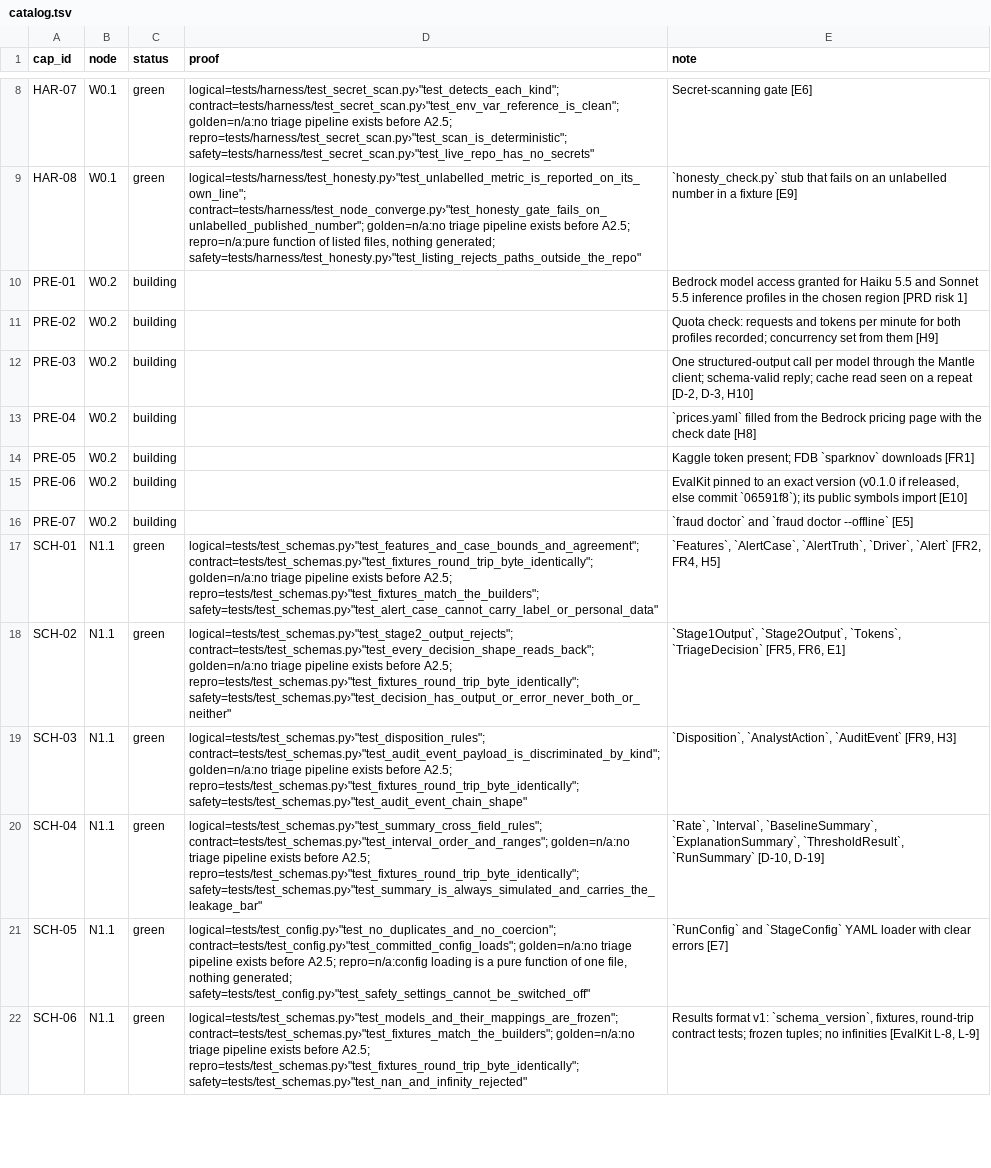
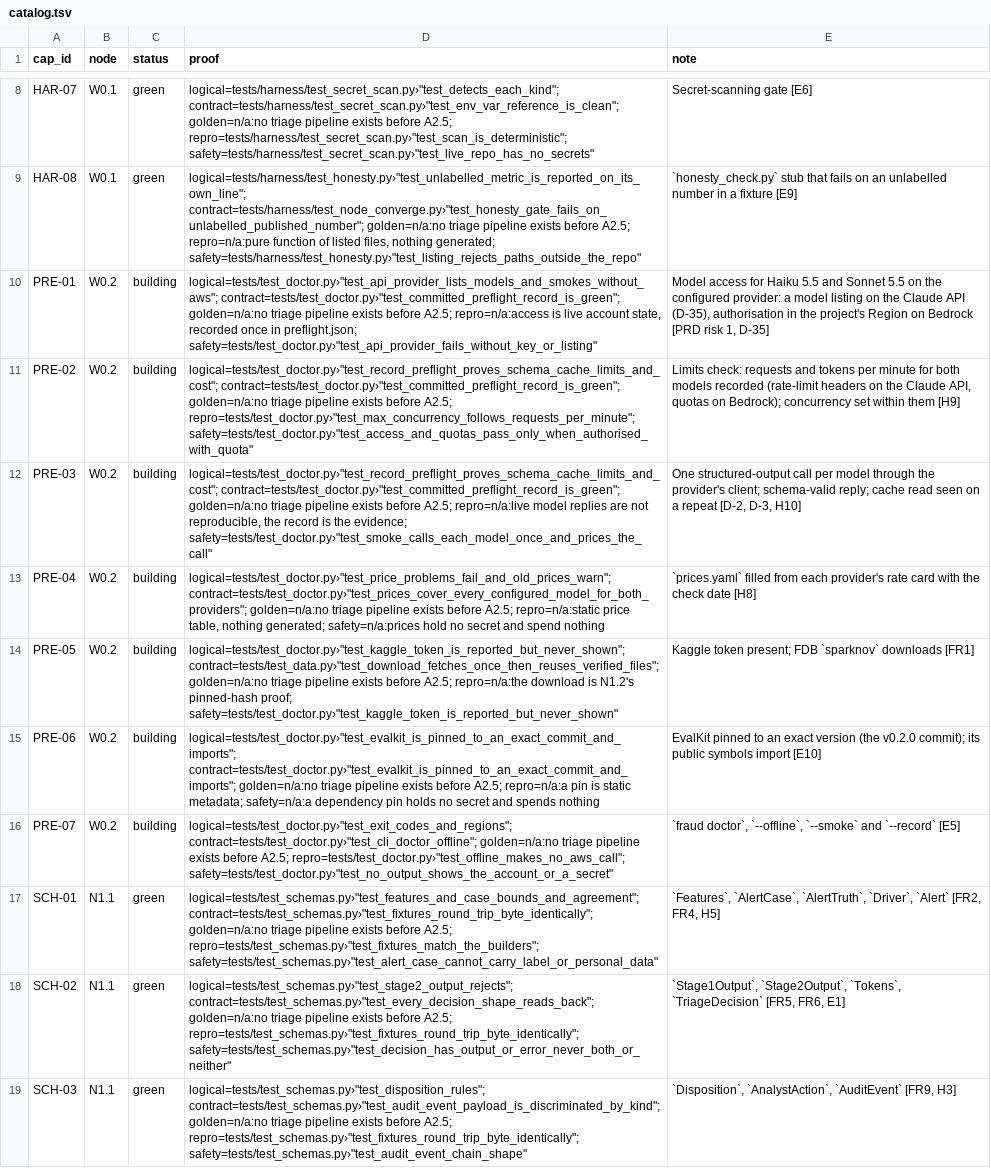
Before and after one commit to biplob819/fraud-review-bedrock, a TSV file: docs/graph/catalog.tsv, drawn as a sheet; only a part is shown, gaps mark what is left out; the shorter side is filled out with more unchanged rows.

```diff
--- a/docs/graph/catalog.tsv
+++ b/docs/graph/catalog.tsv
@@ -9,9 +9,9 @@ HAR-07	W0.1	green	"logical=tests/harness/test_secret_scan.py›""test_detects_ea
 HAR-08	W0.1	green	"logical=tests/harness/test_honesty.py›""test_unlabelled_metric_is_reported_on_its_own_line""; contract=tests/harness/test_node_converge.py›""test_honesty_gate_fails_on_unlabelled_published_number""; golden=n/a:no triage pipeline exists before A2.5; repro=n/a:pure function of listed files, nothing generated; safety=tests/harness/test_honesty.py›""test_listing_rejects_paths_outside_the_repo"""	`honesty_check.py` stub that fails on an unlabelled number in a fixture [E9]
-PRE-01	W0.2	building		Bedrock model access granted for Haiku 5.5 and Sonnet 5.5 inference profiles in the chosen region [PRD risk 1]
-PRE-02	W0.2	building		Quota check: requests and tokens per minute for both profiles recorded; concurrency set from them [H9]
-PRE-03	W0.2	building		One structured-output call per model through the Mantle client; schema-valid reply; cache read seen on a repeat [D-2, D-3, H10]
-PRE-04	W0.2	building		`prices.yaml` filled from the Bedrock pricing page with the check date [H8]
-PRE-05	W0.2	building		Kaggle token present; FDB `sparknov` downloads [FR1]
-PRE-06	W0.2	building		EvalKit pinned to an exact version (v0.1.0 if released, else commit `06591f8`); its public symbols import [E10]
-PRE-07	W0.2	building		`fraud doctor` and `fraud doctor --offline` [E5]
+PRE-01	W0.2	building	"logical=tests/test_doctor.py›""test_api_provider_lists_models_and_smokes_without_aws""; contract=tests/test_doctor.py›""test_committed_preflight_record_is_green""; golden=n/a:no triage pipeline exists before A2.5; repro=n/a:access is live account state, recorded once in preflight.json; safety=tests/test_doctor.py›""test_api_provider_fails_without_key_or_listing"""	Model access for Haiku 5.5 and Sonnet 5.5 on the configured provider: a model listing on the Claude API (D-35), authorisation in the project's Region on Bedrock [PRD risk 1, D-35]
+PRE-02	W0.2	building	"logical=tests/test_doctor.py›""test_record_preflight_proves_schema_cache_limits_and_cost""; contract=tests/test_doctor.py›""test_committed_preflight_record_is_green""; golden=n/a:no triage pipeline exists before A2.5; repro=tests/test_doctor.py›""test_max_concurrency_follows_requests_per_minute""; safety=tests/test_doctor.py›""test_access_and_quotas_pass_only_when_authorised_with_quota"""	Limits check: requests and tokens per minute for both models recorded (rate-limit headers on the Claude API, quotas on Bedrock); concurrency set within them [H9]
+PRE-03	W0.2	building	"logical=tests/test_doctor.py›""test_record_preflight_proves_schema_cache_limits_and_cost""; contract=tests/test_doctor.py›""test_committed_preflight_record_is_green""; golden=n/a:no triage pipeline exists before A2.5; repro=n/a:live model replies are not reproducible, the record is the evidence; safety=tests/test_doctor.py›""test_smoke_calls_each_model_once_and_prices_the_call"""	One structured-output call per model through the provider's client; schema-valid reply; cache read seen on a repeat [D-2, D-3, H10]
+PRE-04	W0.2	building	"logical=tests/test_doctor.py›""test_price_problems_fail_and_old_prices_warn""; contract=tests/test_doctor.py›""test_prices_cover_every_configured_model_for_both_providers""; golden=n/a:no triage pipeline exists before A2.5; repro=n/a:static price table, nothing generated; safety=n/a:prices hold no secret and spend nothing"	`prices.yaml` filled from each provider's rate card with the check date [H8]
+PRE-05	W0.2	building	"logical=tests/test_doctor.py›""test_kaggle_token_is_reported_but_never_shown""; contract=tests/test_data.py›""test_download_fetches_once_then_reuses_verified_files""; golden=n/a:no triage pipeline exists before A2.5; repro=n/a:the download is N1.2's pinned-hash proof; safety=tests/test_doctor.py›""test_kaggle_token_is_reported_but_never_shown"""	Kaggle token present; FDB `sparknov` downloads [FR1]
+PRE-06	W0.2	building	"logical=tests/test_doctor.py›""test_evalkit_is_pinned_to_an_exact_commit_and_imports""; contract=tests/test_doctor.py›""test_evalkit_is_pinned_to_an_exact_commit_and_imports""; golden=n/a:no triage pipeline exists before A2.5; repro=n/a:a pin is static metadata; safety=n/a:a dependency pin holds no secret and spends nothing"	EvalKit pinned to an exact version (the v0.2.0 commit); its public symbols import [E10]
+PRE-07	W0.2	building	"logical=tests/test_doctor.py›""test_exit_codes_and_regions""; contract=tests/test_doctor.py›""test_cli_doctor_offline""; golden=n/a:no triage pipeline exists before A2.5; repro=tests/test_doctor.py›""test_offline_makes_no_aws_call""; safety=tests/test_doctor.py›""test_no_output_shows_the_account_or_a_secret"""	`fraud doctor`, `--offline`, `--smoke` and `--record` [E5]
 SCH-01	N1.1	green	"logical=tests/test_schemas.py›""test_features_and_case_bounds_and_agreement""; contract=tests/test_schemas.py›""test_fixtures_round_trip_byte_identically""; golden=n/a:no triage pipeline exists before A2.5; repro=tests/test_schemas.py›""test_fixtures_match_the_builders""; safety=tests/test_schemas.py›""test_alert_case_cannot_carry_label_or_personal_data"""	`Features`, `AlertCase`, `AlertTruth`, `Driver`, `Alert` [FR2, FR4, H5]
```
Also changed, not shown: 15 other files.
